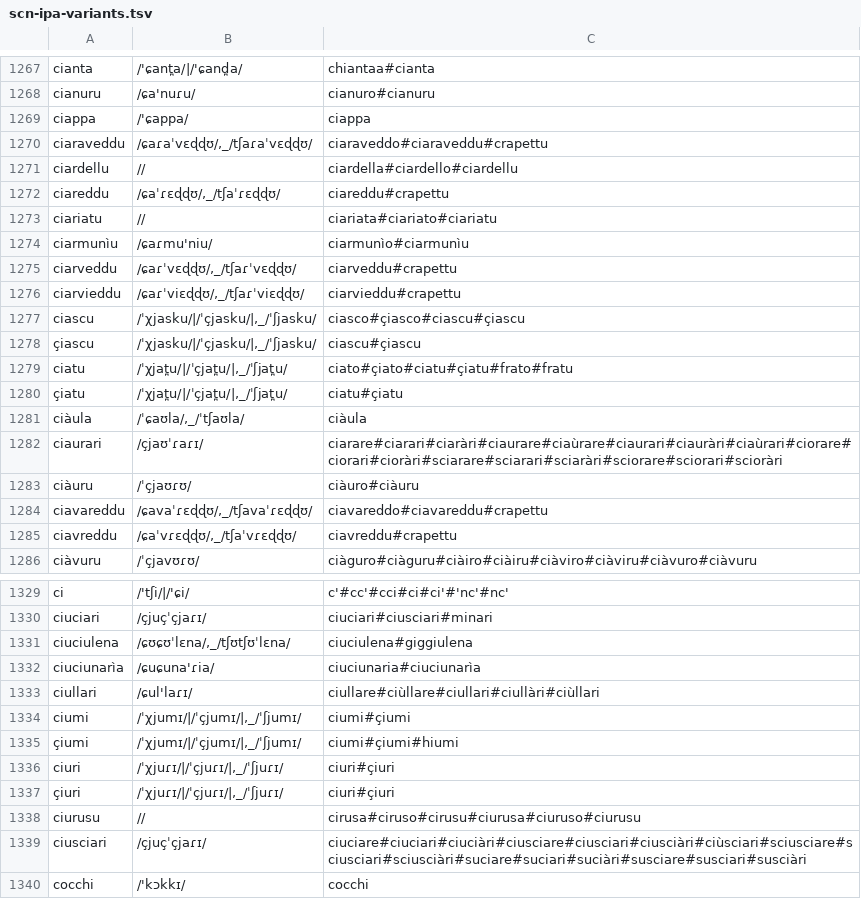
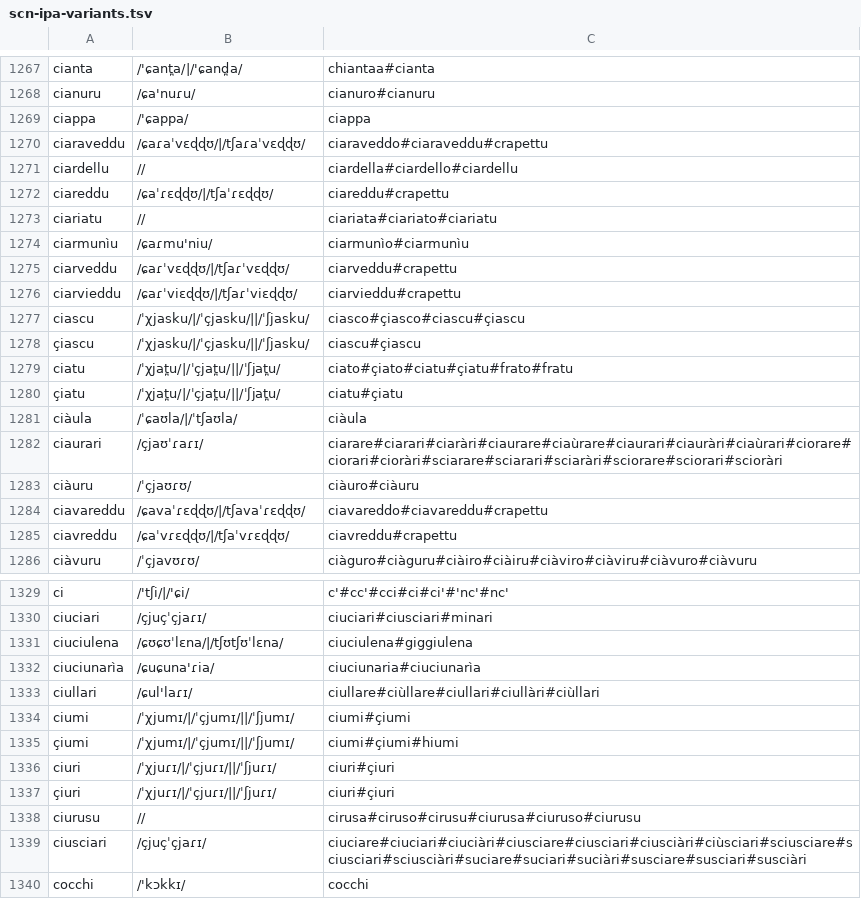
Before and after one commit to apertium/apertium-scn, a TSV file: dev/scn-ipa-variants.tsv, drawn as a sheet; only a part is shown, gaps mark what is left out; the diff covers the shown part only.

Commit message:
ipa + varians

```diff
--- a/dev/scn-ipa-variants.tsv
+++ b/dev/scn-ipa-variants.tsv
@@ -1269,18 +1269,18 @@ cianuru	/ɕa'nuɾu/	cianuro#cianuru
 ciappa	/'ɕappa/	ciappa
-ciaraveddu	/ɕaɾaˈvɛɖɖʊ/,_/tʃaɾaˈvɛɖɖʊ/	ciaraveddo#ciaraveddu#crapettu
+ciaraveddu	/ɕaɾaˈvɛɖɖʊ/|/tʃaɾaˈvɛɖɖʊ/	ciaraveddo#ciaraveddu#crapettu
 ciardellu	//	ciardella#ciardello#ciardellu
-ciareddu	/ɕaˈɾɛɖɖʊ/,_/tʃaˈɾɛɖɖʊ/	ciareddu#crapettu
+ciareddu	/ɕaˈɾɛɖɖʊ/|/tʃaˈɾɛɖɖʊ/	ciareddu#crapettu
 ciariatu	//	ciariata#ciariato#ciariatu
 ciarmunìu	/ɕaɾmu'niu/	ciarmunìo#ciarmunìu
-ciarveddu	/ɕaɾˈvɛɖɖʊ/,_/tʃaɾˈvɛɖɖʊ/	ciarveddu#crapettu
-ciarvieddu	/ɕaɾˈviɛɖɖʊ/,_/tʃaɾˈviɛɖɖʊ/	ciarvieddu#crapettu
-ciascu	/ˈχjasku/|/ˈçjasku/|,_/ˈʃjasku/	ciasco#çiasco#ciascu#çiascu
-çiascu	/ˈχjasku/|/ˈçjasku/|,_/ˈʃjasku/	ciascu#çiascu
-ciatu	/ˈχjat̪u/|/ˈçjat̪u/|,_/ˈʃjat̪u/	ciato#çiato#ciatu#çiatu#frato#fratu
-çiatu	/ˈχjat̪u/|/ˈçjat̪u/|,_/ˈʃjat̪u/	ciatu#çiatu
-ciàula	/ˈɕaʊla/,_/ˈtʃaʊla/	ciàula
+ciarveddu	/ɕaɾˈvɛɖɖʊ/|/tʃaɾˈvɛɖɖʊ/	ciarveddu#crapettu
+ciarvieddu	/ɕaɾˈviɛɖɖʊ/|/tʃaɾˈviɛɖɖʊ/	ciarvieddu#crapettu
+ciascu	/ˈχjasku/|/ˈçjasku/||/ˈʃjasku/	ciasco#çiasco#ciascu#çiascu
+çiascu	/ˈχjasku/|/ˈçjasku/||/ˈʃjasku/	ciascu#çiascu
+ciatu	/ˈχjat̪u/|/ˈçjat̪u/||/ˈʃjat̪u/	ciato#çiato#ciatu#çiatu#frato#fratu
+çiatu	/ˈχjat̪u/|/ˈçjat̪u/||/ˈʃjat̪u/	ciatu#çiatu
+ciàula	/ˈɕaʊla/|/ˈtʃaʊla/	ciàula
 ciaurari	/çjaʊˈɾaɾɪ/	ciarare#ciarari#ciaràri#ciaurare#ciaùrare#ciaurari#ciauràri#ciaùrari#ciorare#ciorari#cioràri#sciarare#sciarari#sciaràri#sciorare#sciorari#scioràri
 ciàuru	/ˈçjaʊɾʊ/	ciàuro#ciàuru
-ciavareddu	/ɕavaˈɾɛɖɖʊ/,_/tʃavaˈɾɛɖɖʊ/	ciavareddo#ciavareddu#crapettu
-ciavreddu	/ɕaˈvɾɛɖɖʊ/,_/tʃaˈvɾɛɖɖʊ/	ciavreddu#crapettu
+ciavareddu	/ɕavaˈɾɛɖɖʊ/|/tʃavaˈɾɛɖɖʊ/	ciavareddo#ciavareddu#crapettu
+ciavreddu	/ɕaˈvɾɛɖɖʊ/|/tʃaˈvɾɛɖɖʊ/	ciavreddu#crapettu
 ciàvuru	/ˈçjavʊɾʊ/	ciàguro#ciàguru#ciàiro#ciàiru#ciàviro#ciàviru#ciàvuro#ciàvuru
@@ -1330,9 +1330,9 @@ ci	/'tʃi/|/'ɕi/	c'#cc'#cci#ci#ci'#'nc'#nc'
 ciuciari	/çjuçˈçjaɾɪ/	ciuciari#ciusciari#minari
-ciuciulena	/ɕʊɕʊˈlɛna/,_/tʃʊtʃʊˈlɛna/	ciuciulena#giggiulena
+ciuciulena	/ɕʊɕʊˈlɛna/|/tʃʊtʃʊˈlɛna/	ciuciulena#giggiulena
 ciuciunarìa	/ɕuɕuna'ɾia/	ciuciunaria#ciuciunarìa
 ciullari	/ɕul'laɾɪ/	ciullare#ciùllare#ciullari#ciullàri#ciùllari
-ciumi	/ˈχjumɪ/|/ˈçjumɪ/|,_/ˈʃjumɪ/	ciumi#çiumi
-çiumi	/ˈχjumɪ/|/ˈçjumɪ/|,_/ˈʃjumɪ/	ciumi#çiumi#hiumi
-ciuri	/ˈχjuɾɪ/|/ˈçjuɾɪ/|,_/ˈʃjuɾɪ/	ciuri#çiuri
-çiuri	/ˈχjuɾɪ/|/ˈçjuɾɪ/|,_/ˈʃjuɾɪ/	ciuri#çiuri
+ciumi	/ˈχjumɪ/|/ˈçjumɪ/||/ˈʃjumɪ/	ciumi#çiumi
+çiumi	/ˈχjumɪ/|/ˈçjumɪ/||/ˈʃjumɪ/	ciumi#çiumi#hiumi
+ciuri	/ˈχjuɾɪ/|/ˈçjuɾɪ/||/ˈʃjuɾɪ/	ciuri#çiuri
+çiuri	/ˈχjuɾɪ/|/ˈçjuɾɪ/||/ˈʃjuɾɪ/	ciuri#çiuri
 ciurusu	//	cirusa#ciruso#cirusu#ciurusa#ciuruso#ciurusu
```
Also changed, not shown: 79 edited cells elsewhere in this file, 1 other file.
